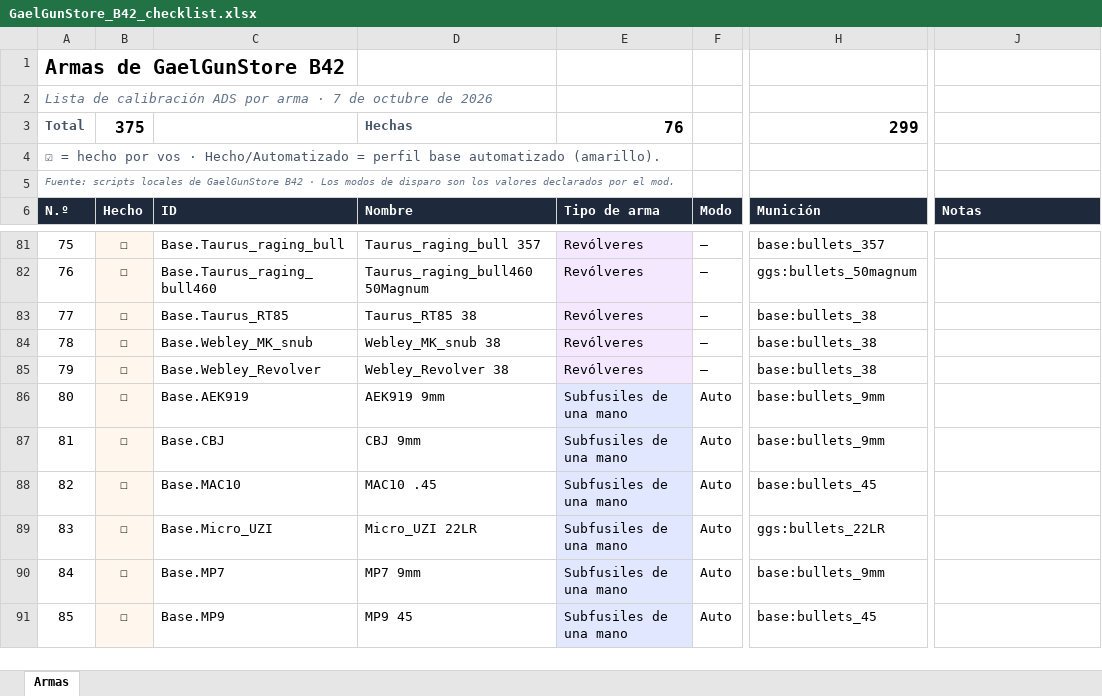
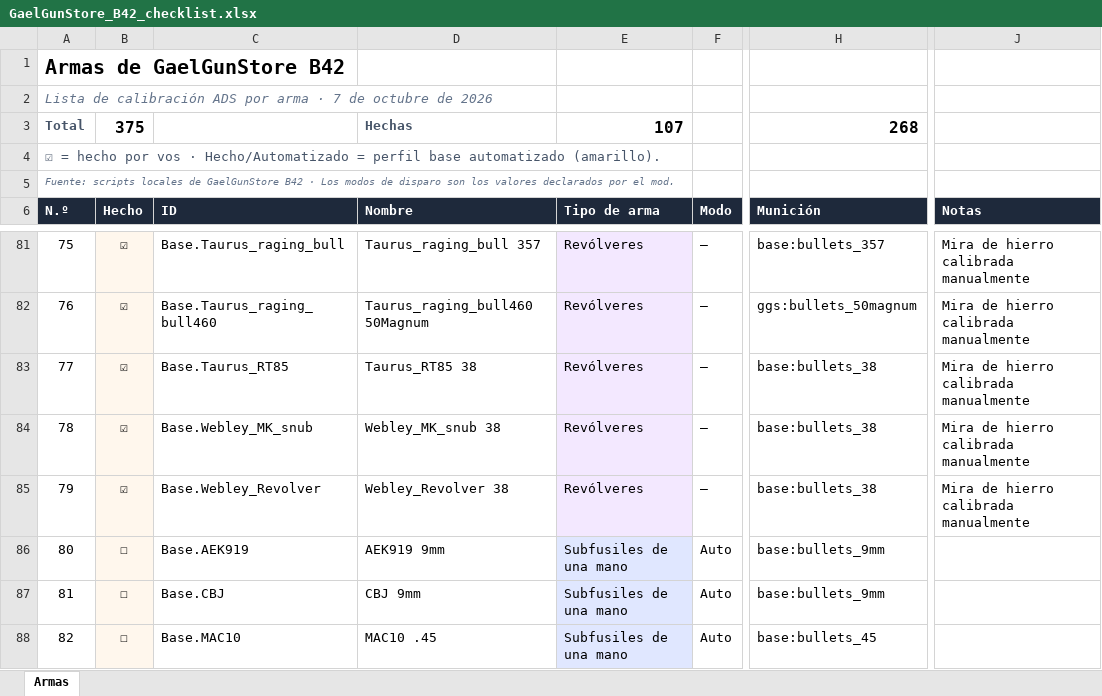
Before and after one commit to AlhuayOscar/Viewpoint-ADS-Gael-Gun-Store-Compatibility, an Excel workbook: docs/GaelGunStore_B42_checklist.xlsx, sheet Armas, drawn as a sheet; only a part is shown, gaps mark what is left out; the shorter side is filled out with more unchanged rows; values as stored, in another font and other column widths than the file's, no borders; conditional formats and table styles not drawn; the diff covers the shown part only; the diff names each change by its address in the sheet, - before the commit and + after, or states it on an @@ line.

```diff
--- a/docs/GaelGunStore_B42_checklist.xlsx (sheet Armas)
+++ b/docs/GaelGunStore_B42_checklist.xlsx (sheet Armas)
-E3 (Tipo de arma): 76
+E3 (Tipo de arma): 107
-H3 (Munición): 299
+H3 (Munición): 268
-B81:B85 (Hecho): ☐
+B81:B85 (Hecho): ☑
-J81:J85 (Notas): (empty)
+J81:J85 (Notas): Mira de hierro calibrada manualmente
```
Also changed, not shown: 53 edited cells elsewhere in this sheet, 11 other files.
